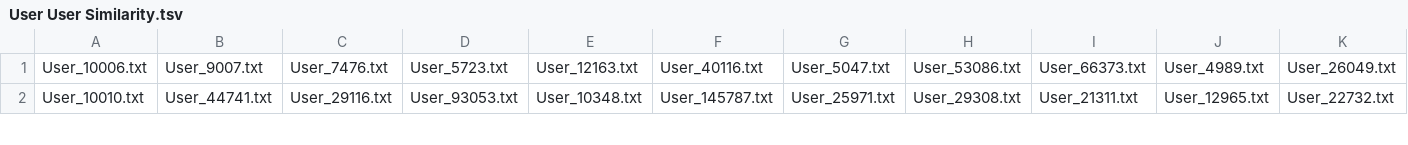
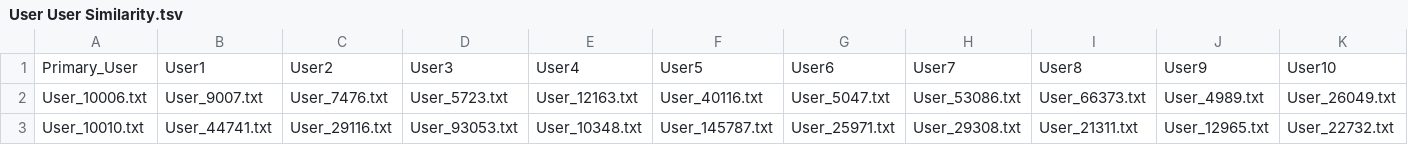
Before and after one commit to angad-sr/ISSS609, a TSV file: data/User User Similarity.tsv, drawn as a sheet; only a part is shown; the diff names each change by its address in the sheet, - before the commit and + after, or states it on an @@ line.

Commit message:
Updated output doc for existing users

```diff
--- a/data/User User Similarity.tsv
+++ b/data/User User Similarity.tsv
+row 1: Primary_User | User1 | User2 | User3 | User4 | User5 | User6 | User7 | User8 | User9 | User10
```
Also changed, not shown: 1 other file.
